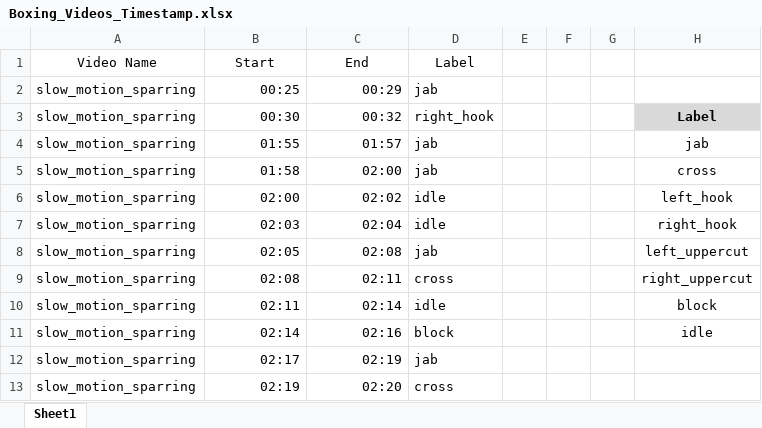
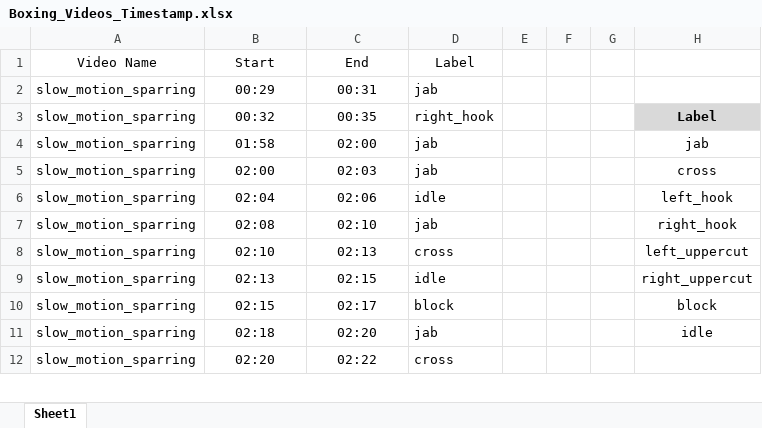
Before and after one commit to Yogee-s/boxing_ai_ws, an Excel workbook: time_stamps/Boxing_Videos_Timestamp.xlsx, sheet Sheet1, drawn as a sheet; only a part is shown; values as stored, in another font and other column widths than the file's, no borders; charts and pictures not drawn; removed rows and columns are numbered as before the commit, all else as after; the diff covers the shown part only; the diff names each change by its address in the sheet, - before the commit and + after, or states it on an @@ line.

```diff
--- a/time_stamps/Boxing_Videos_Timestamp.xlsx (sheet Sheet1)
+++ b/time_stamps/Boxing_Videos_Timestamp.xlsx (sheet Sheet1)
-B2 (Start): 00:25
+B2 (Start): 00:29
-B2:C3 alignment: right
+B2:C3 alignment: center
-C2 (End): 00:29
+C2 (End): 00:31
-B3 (Start): 00:30
+B3 (Start): 00:32
-C3 (End): 00:32
+C3 (End): 00:35
-row 4: slow_motion_sparring | 01:55 | 01:57 | jab |  |  |  | jab
-B4:C6 alignment: right
+B4:C6 alignment: center
-H4: cross
+H4: jab
-C5 (End): 02:02
+C5 (End): 02:03
-D5 (Label): idle
+D5 (Label): jab
-H5: left_hook
+H5: cross
-B6 (Start): 02:03
+B6 (Start): 02:04
-C6 (End): 02:04
+C6 (End): 02:06
-H6: right_hook
+H6: left_hook
-row 8: slow_motion_sparring | 02:05 | 02:08 | jab |  |  |  | left_uppercut
-B7:C7 alignment: right
+B7:C7 alignment: center
-C7 (End): 02:11
+C7 (End): 02:10
-D7 (Label): cross
+D7 (Label): jab
-H7: right_uppercut
+H7: right_hook
+row 8: slow_motion_sparring | 02:10 | 02:13 | cross |  |  |  | left_uppercut
-B9 (Start): 02:11
+B9 (Start): 02:13
-B9:C12 alignment: right
+B9:C12 alignment: center
-C9 (End): 02:14
+C9 (End): 02:15
-H9: block
+H9: right_uppercut
-B10 (Start): 02:14
+B10 (Start): 02:15
-C10 (End): 02:16
+C10 (End): 02:17
-H10: idle
+H10: block
-B11 (Start): 02:17
+B11 (Start): 02:18
-C11 (End): 02:19
+C11 (End): 02:20
-H11: (empty)
+H11: idle
-B12 (Start): 02:19
+B12 (Start): 02:20
-C12 (End): 02:20
+C12 (End): 02:22
```
Also changed, not shown: 57 added rows, 1 removed row, 38 edited cells and cell formats elsewhere in this sheet, charts or pictures, 5 other files.
